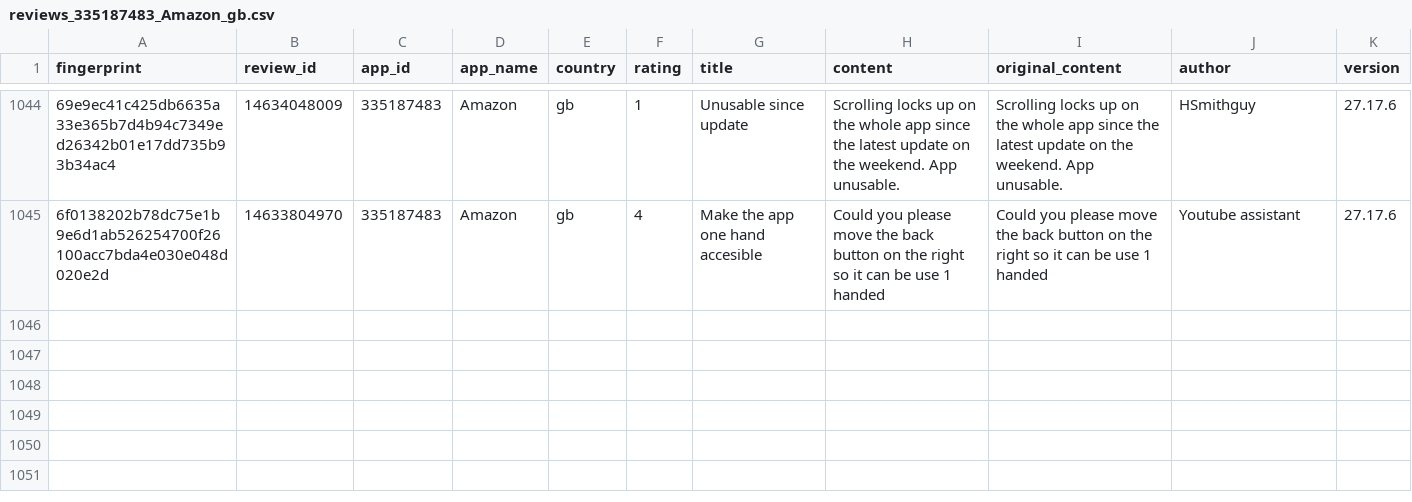
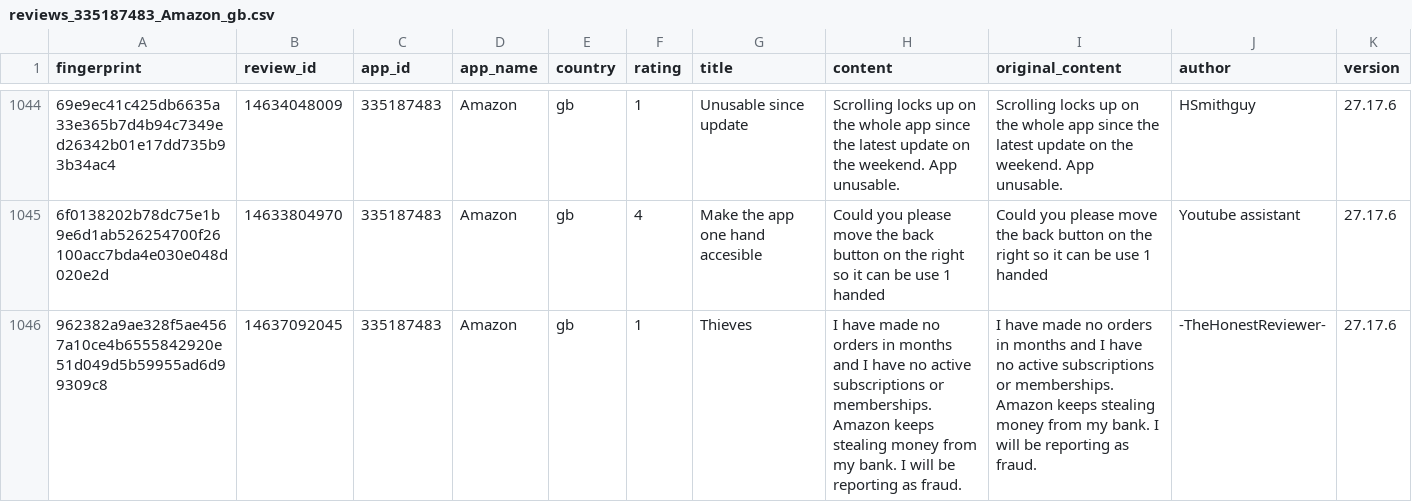
Before and after one commit to pickmiu/appstore-public-data, a CSV file: data/reviews_335187483_Amazon_gb.csv, drawn as a sheet; only a part is shown, gaps mark what is left out; rows hold the shown columns only; the diff names each change by its address in the sheet, - before the commit and + after, or states it on an @@ line.

```diff
--- a/data/reviews_335187483_Amazon_gb.csv
+++ b/data/reviews_335187483_Amazon_gb.csv
+row 1046: 962382a9ae328f5ae4567a10ce4b6555842920e51d049d5b59955ad6d99309c8 | 14637092045 | 335187483 | Amazon | gb | 1 | Thieves | I have made no orders in months and I have no active subscriptions or memberships. Amazon keeps stealing money from my bank. I will be reporting as fraud. | I have made no orders in months and I have no active subscriptions or memberships. Amazon keeps stealing money from my bank. I will be reporting as fraud. | -TheHonestReviewer- | 27.17.6
```
Also changed, not shown: data/reviews_6743828427_蚂蚁阿福_cn.csv, 2 other files.
